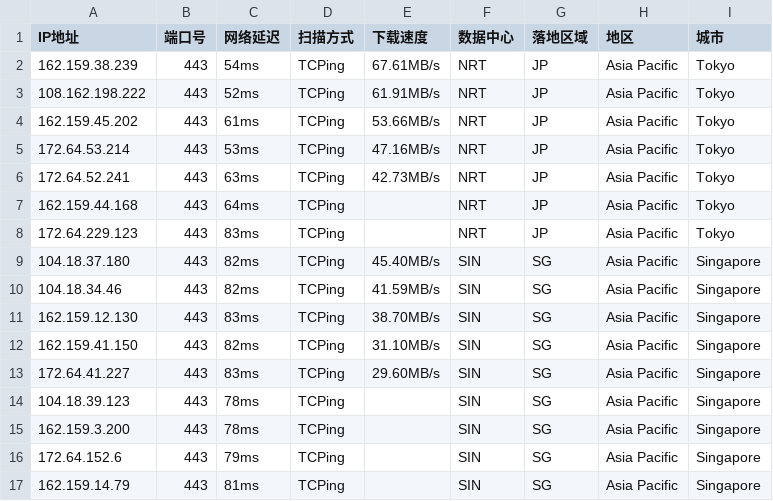
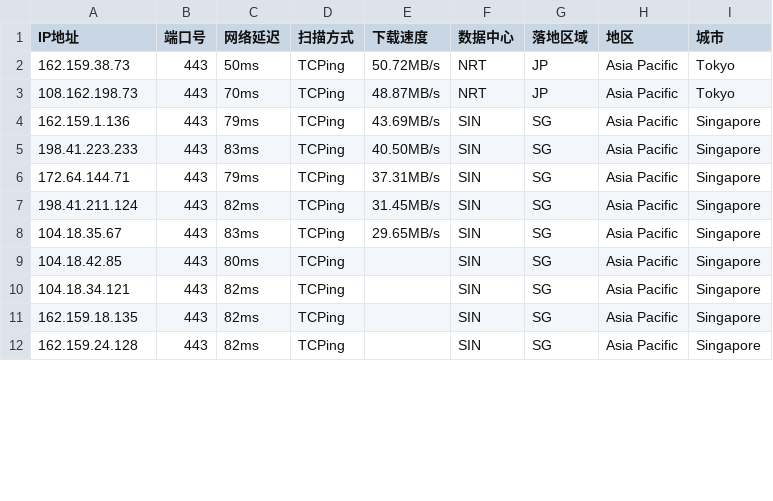
Before and after one commit to aihddelyy/Cloudflare_ips, a CSV file: CF.csv, drawn as a sheet; only a part is shown; the diff covers the shown part only.

```diff
--- a/CF.csv
+++ b/CF.csv
@@ -1,17 +1,12 @@
 IP地址,端口号,网络延迟,扫描方式,下载速度,数据中心,落地区域,地区,城市
-162.159.38.239,443,54ms,TCPing,67.61MB/s,NRT,JP,Asia Pacific,Tokyo
-108.162.198.222,443,52ms,TCPing,61.91MB/s,NRT,JP,Asia Pacific,Tokyo
-162.159.45.202,443,61ms,TCPing,53.66MB/s,NRT,JP,Asia Pacific,Tokyo
-172.64.53.214,443,53ms,TCPing,47.16MB/s,NRT,JP,Asia Pacific,Tokyo
-172.64.52.241,443,63ms,TCPing,42.73MB/s,NRT,JP,Asia Pacific,Tokyo
-162.159.44.168,443,64ms,TCPing,,NRT,JP,Asia Pacific,Tokyo
-172.64.229.123,443,83ms,TCPing,,NRT,JP,Asia Pacific,Tokyo
-104.18.37.180,443,82ms,TCPing,45.40MB/s,SIN,SG,Asia Pacific,Singapore
-104.18.34.46,443,82ms,TCPing,41.59MB/s,SIN,SG,Asia Pacific,Singapore
-162.159.12.130,443,83ms,TCPing,38.70MB/s,SIN,SG,Asia Pacific,Singapore
-162.159.41.150,443,82ms,TCPing,31.10MB/s,SIN,SG,Asia Pacific,Singapore
-172.64.41.227,443,83ms,TCPing,29.60MB/s,SIN,SG,Asia Pacific,Singapore
-104.18.39.123,443,78ms,TCPing,,SIN,SG,Asia Pacific,Singapore
-162.159.3.200,443,78ms,TCPing,,SIN,SG,Asia Pacific,Singapore
-172.64.152.6,443,79ms,TCPing,,SIN,SG,Asia Pacific,Singapore
-162.159.14.79,443,81ms,TCPing,,SIN,SG,Asia Pacific,Singapore
+162.159.38.73,443,50ms,TCPing,50.72MB/s,NRT,JP,Asia Pacific,Tokyo
+108.162.198.73,443,70ms,TCPing,48.87MB/s,NRT,JP,Asia Pacific,Tokyo
+162.159.1.136,443,79ms,TCPing,43.69MB/s,SIN,SG,Asia Pacific,Singapore
+198.41.223.233,443,83ms,TCPing,40.50MB/s,SIN,SG,Asia Pacific,Singapore
+172.64.144.71,443,79ms,TCPing,37.31MB/s,SIN,SG,Asia Pacific,Singapore
+198.41.211.124,443,82ms,TCPing,31.45MB/s,SIN,SG,Asia Pacific,Singapore
+104.18.35.67,443,83ms,TCPing,29.65MB/s,SIN,SG,Asia Pacific,Singapore
+104.18.42.85,443,80ms,TCPing,,SIN,SG,Asia Pacific,Singapore
+104.18.34.121,443,82ms,TCPing,,SIN,SG,Asia Pacific,Singapore
+162.159.18.135,443,82ms,TCPing,,SIN,SG,Asia Pacific,Singapore
+162.159.24.128,443,82ms,TCPing,,SIN,SG,Asia Pacific,Singapore
```
Also changed, not shown: 15 edited cells elsewhere in this file, HK.csv, JP.csv, 12 other files.
